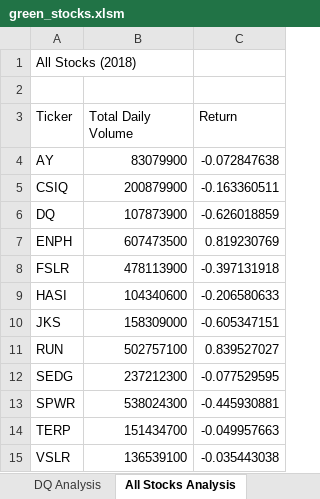
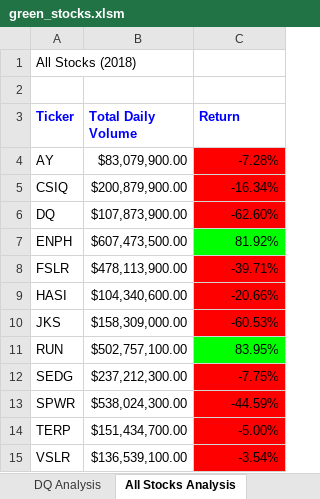
Before and after one commit to lydiaralexander/stock-analysis, an Excel workbook: green_stocks.xlsm, sheet All Stocks Analysis, drawn as a sheet; values as stored, in another font and other column widths than the file's, no borders; the diff names each change by its address in the sheet, - before the commit and + after, or states it on an @@ line.

Commit message:
updated with formatting

```diff
--- a/green_stocks.xlsm (sheet All Stocks Analysis)
+++ b/green_stocks.xlsm (sheet All Stocks Analysis)
@@ A3:C3 bold: off → on, text colour: black → #0000FF @@
-B4 (Total Daily Volume): 83079900
+B4 (Total Daily Volume): $83,079,900.00
-C4 (Return): -0.072847638
+C4 (Return): -7.28%
-C4:C6 fill: none
+C4:C6 fill: #FF0000
-B5 (Total Daily Volume): 200879900
+B5 (Total Daily Volume): $200,879,900.00
-C5 (Return): -0.163360511
+C5 (Return): -16.34%
-B6 (Total Daily Volume): 107873900
+B6 (Total Daily Volume): $107,873,900.00
-C6 (Return): -0.626018859
+C6 (Return): -62.60%
-B7 (Total Daily Volume): 607473500
+B7 (Total Daily Volume): $607,473,500.00
-C7 (Return): 0.819230769
+C7 (Return): 81.92%
-C7 fill: none
+C7 fill: #00FF00
-B8 (Total Daily Volume): 478113900
+B8 (Total Daily Volume): $478,113,900.00
-C8 (Return): -0.397131918
+C8 (Return): -39.71%
-C8:C10 fill: none
+C8:C10 fill: #FF0000
-B9 (Total Daily Volume): 104340600
+B9 (Total Daily Volume): $104,340,600.00
-C9 (Return): -0.206580633
+C9 (Return): -20.66%
-B10 (Total Daily Volume): 158309000
+B10 (Total Daily Volume): $158,309,000.00
-C10 (Return): -0.605347151
+C10 (Return): -60.53%
-B11 (Total Daily Volume): 502757100
+B11 (Total Daily Volume): $502,757,100.00
-C11 (Return): 0.839527027
+C11 (Return): 83.95%
-C11 fill: none
+C11 fill: #00FF00
-B12 (Total Daily Volume): 237212300
+B12 (Total Daily Volume): $237,212,300.00
-C12 (Return): -0.077529595
+C12 (Return): -7.75%
-C12:C15 fill: none
+C12:C15 fill: #FF0000
-B13 (Total Daily Volume): 538024300
+B13 (Total Daily Volume): $538,024,300.00
-C13 (Return): -0.445930881
+C13 (Return): -44.59%
-B14 (Total Daily Volume): 151434700
+B14 (Total Daily Volume): $151,434,700.00
-C14 (Return): -0.049957663
+C14 (Return): -5.00%
-B15 (Total Daily Volume): 136539100
+B15 (Total Daily Volume): $136,539,100.00
-C15 (Return): -0.035443038
+C15 (Return): -3.54%
```
